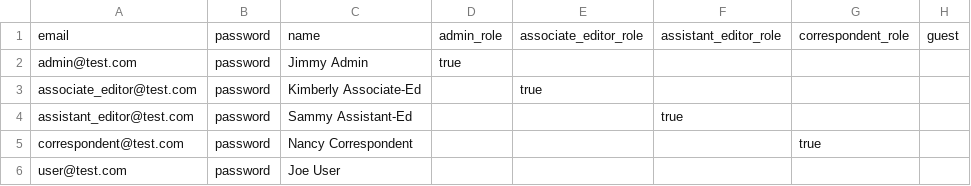
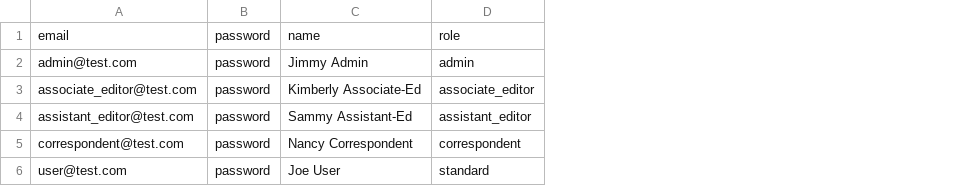
Before and after one commit to BCDigSchol/jesuit-bibliography, a CSV file: db/imports/users.csv, drawn as a sheet; removed rows and columns are numbered as before the commit, all else as after; the diff names each change by its address in the sheet, - before the commit and + after, or states it on an @@ line.

Commit message:
adding ability to change user roles in backend

```diff
--- a/db/imports/users.csv
+++ b/db/imports/users.csv
-column D, rows 1-2: admin_role | true
-column E, rows 1-3: associate_editor_role |  | true
-column F, rows 1-4: assistant_editor_role |  |  | true
-column G, rows 1-5: correspondent_role |  |  |  | true
-column H, row 1: guest
+column D, rows 1-6: role | admin | associate_editor | assistant_editor | correspondent | standard
```
Also changed, not shown: 9 other files.
